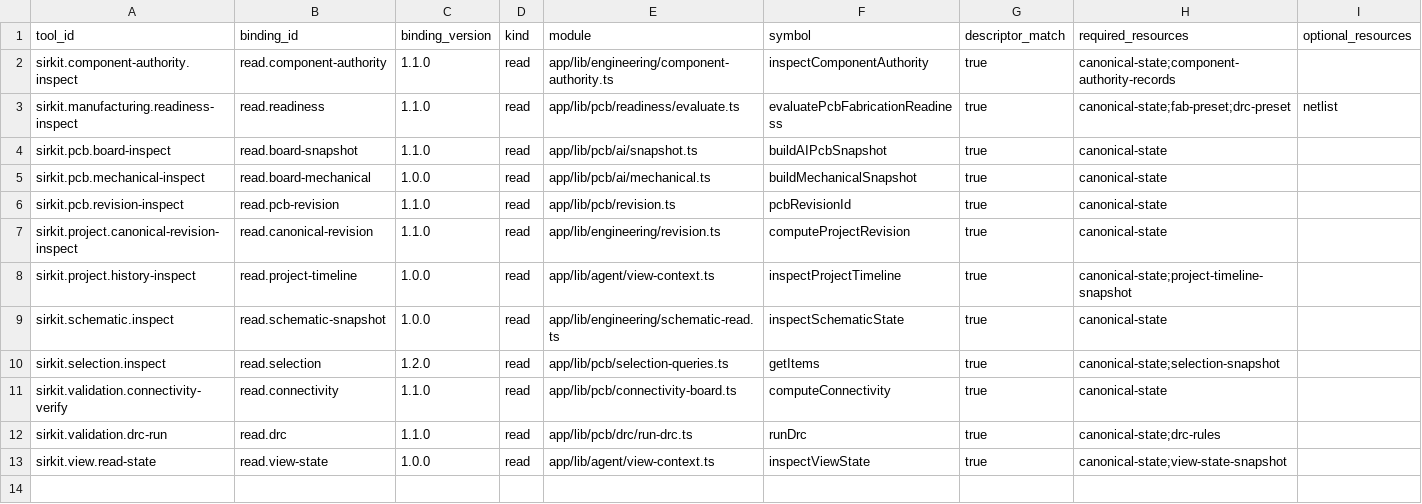
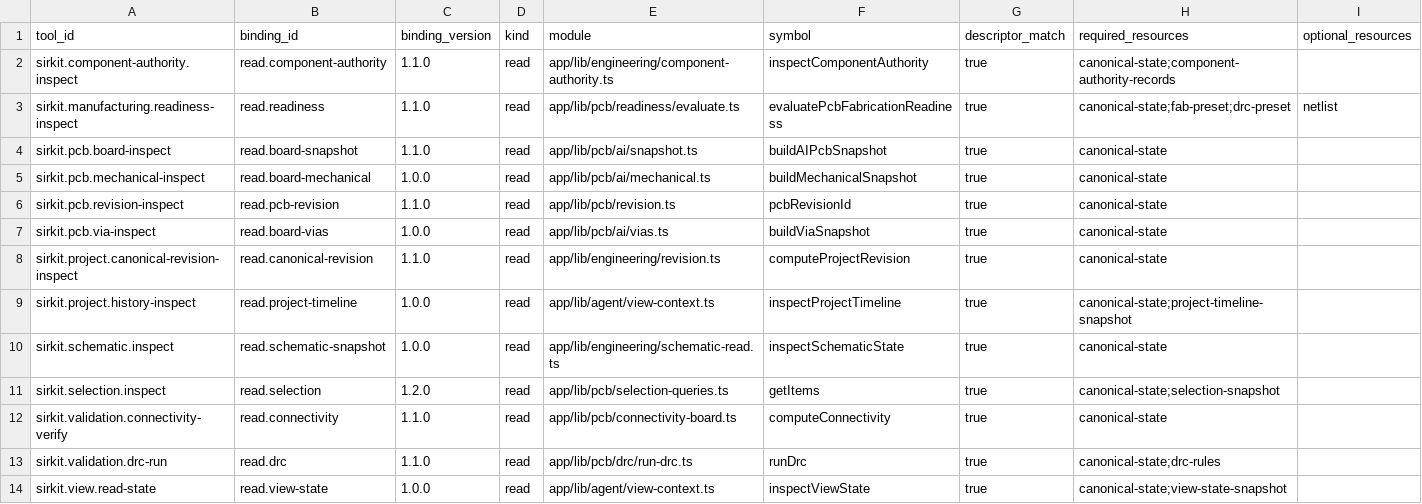
Before and after one commit to dantdani/sirkit-edit, a CSV file: artifacts/ai-control-plane-b05/activated-read-bindings.csv, drawn as a sheet.

```diff
--- a/artifacts/ai-control-plane-b05/activated-read-bindings.csv
+++ b/artifacts/ai-control-plane-b05/activated-read-bindings.csv
@@ -6,2 +6,3 @@ sirkit.pcb.mechanical-inspect,read.board-mechanical,1.0.0,read,app/lib/pcb/ai/me
 sirkit.pcb.revision-inspect,read.pcb-revision,1.1.0,read,app/lib/pcb/revision.ts,pcbRevisionId,true,canonical-state,
+sirkit.pcb.via-inspect,read.board-vias,1.0.0,read,app/lib/pcb/ai/vias.ts,buildViaSnapshot,true,canonical-state,
 sirkit.project.canonical-revision-inspect,read.canonical-revision,1.1.0,read,app/lib/engineering/revision.ts,computeProjectRevision,true,canonical-state,
```
Also changed, not shown: artifacts/ai-control-plane-b04/tool-registry.csv, artifacts/ai-control-plane-b09/agent-exposed-tool-manifest.csv, 24 other files.
